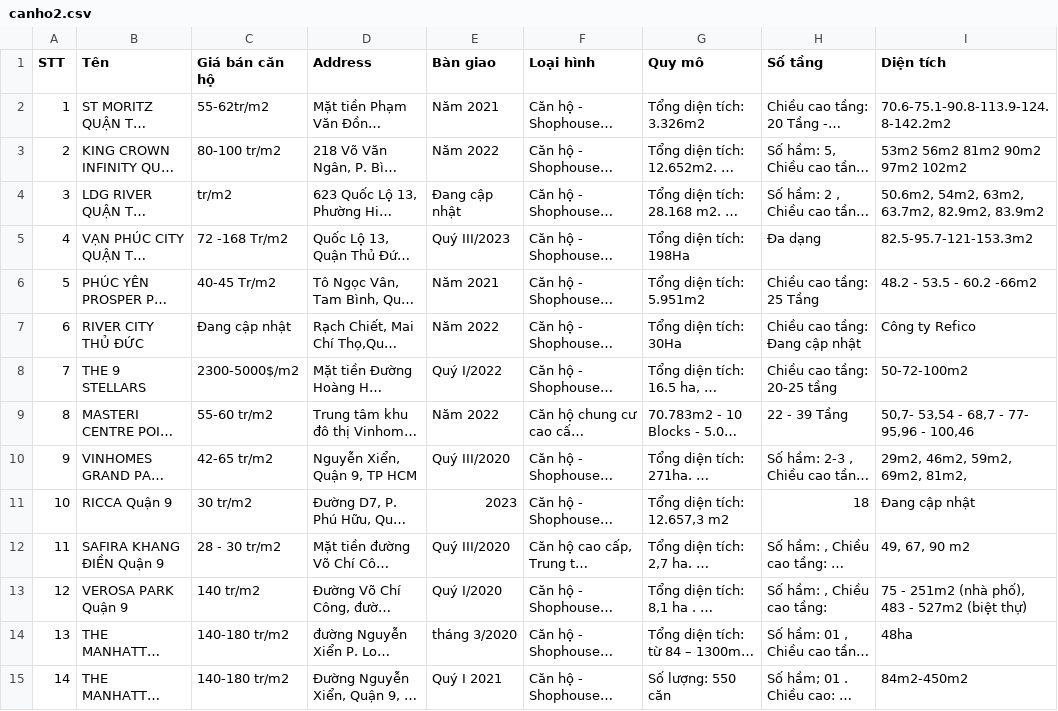
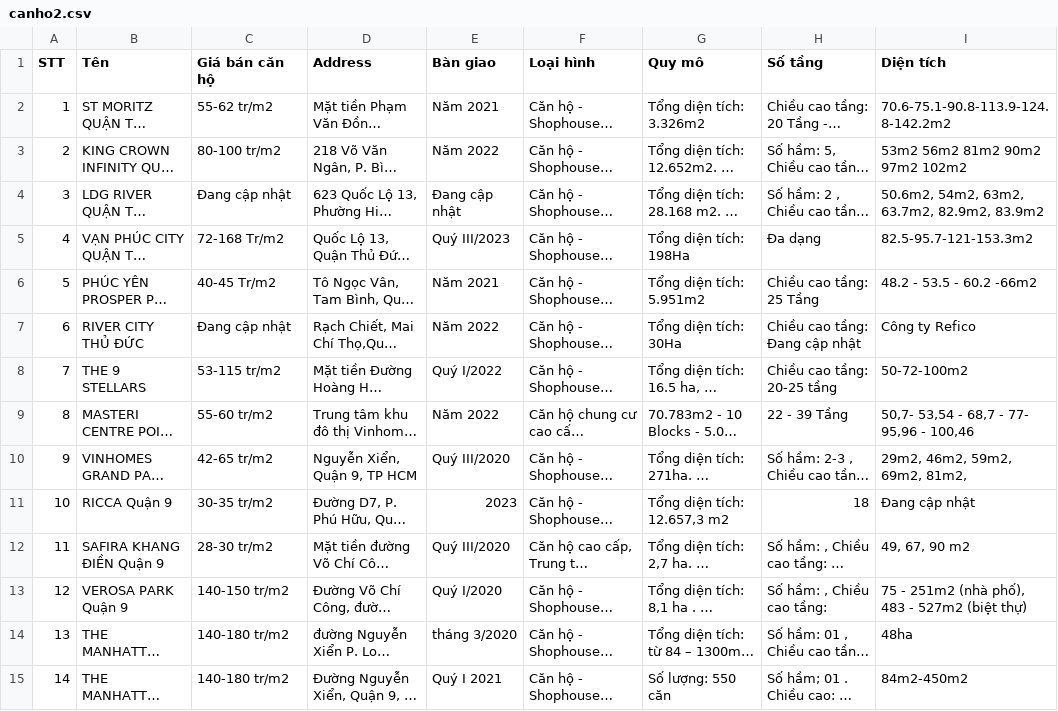
Before and after one commit to hoangphuc0611/darknet, a CSV file: canho2.csv, drawn as a sheet; only a part is shown; long unchanged cells end in …; the diff covers the shown part only; the diff names each change by its address in the sheet, - before the commit and + after, or states it on an @@ line.

Commit message:
Update canho2.csv

```diff
--- a/canho2.csv
+++ b/canho2.csv
-C2 (Giá bán căn hộ): 55-62tr/m2
+C2 (Giá bán căn hộ): 55-62 tr/m2
-C4 (Giá bán căn hộ): tr/m2
+C4 (Giá bán căn hộ): Đang cập nhật
-C5 (Giá bán căn hộ): 72 -168 Tr/m2
+C5 (Giá bán căn hộ): 72-168 Tr/m2
-C8 (Giá bán căn hộ): 2300-5000$/m2
+C8 (Giá bán căn hộ): 53-115 tr/m2
-C11 (Giá bán căn hộ): 30 tr/m2
+C11 (Giá bán căn hộ): 30-35 tr/m2
-C12 (Giá bán căn hộ): 28 - 30 tr/m2
+C12 (Giá bán căn hộ): 28-30 tr/m2
-C13 (Giá bán căn hộ): 140 tr/m2
+C13 (Giá bán căn hộ): 140-150 tr/m2
```
Also changed, not shown: 13 edited cells elsewhere in this file.
